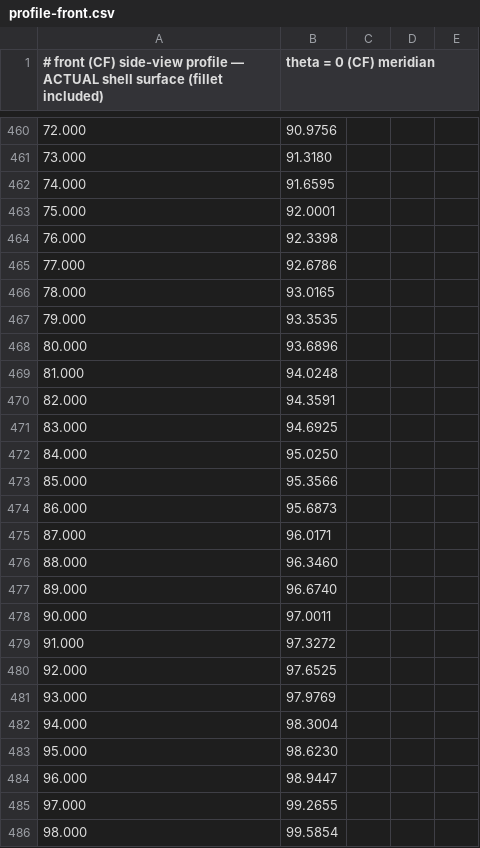
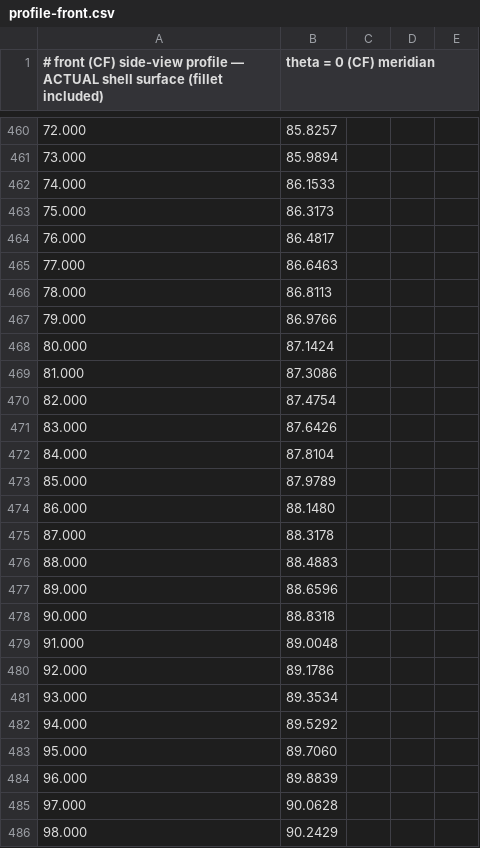
Before and after one commit to evawm898/Portfolio-Site, a CSV file: tools/dress-shell/exports/profile-front.csv, drawn as a sheet; only a part is shown, gaps mark what is left out; the diff covers the shown part only; the diff names each change by its address in the sheet, - before the commit and + after, or states it on an @@ line.

```diff
--- a/tools/dress-shell/exports/profile-front.csv
+++ b/tools/dress-shell/exports/profile-front.csv
-B460 (theta = 0 (CF) meridian): 90.9756
+B460 (theta = 0 (CF) meridian): 85.8257
-B461 (theta = 0 (CF) meridian): 91.3180
+B461 (theta = 0 (CF) meridian): 85.9894
-B462 (theta = 0 (CF) meridian): 91.6595
+B462 (theta = 0 (CF) meridian): 86.1533
-B463 (theta = 0 (CF) meridian): 92.0001
+B463 (theta = 0 (CF) meridian): 86.3173
-B464 (theta = 0 (CF) meridian): 92.3398
+B464 (theta = 0 (CF) meridian): 86.4817
-B465 (theta = 0 (CF) meridian): 92.6786
+B465 (theta = 0 (CF) meridian): 86.6463
-B466 (theta = 0 (CF) meridian): 93.0165
+B466 (theta = 0 (CF) meridian): 86.8113
-B467 (theta = 0 (CF) meridian): 93.3535
+B467 (theta = 0 (CF) meridian): 86.9766
-B468 (theta = 0 (CF) meridian): 93.6896
+B468 (theta = 0 (CF) meridian): 87.1424
-B469 (theta = 0 (CF) meridian): 94.0248
+B469 (theta = 0 (CF) meridian): 87.3086
-B470 (theta = 0 (CF) meridian): 94.3591
+B470 (theta = 0 (CF) meridian): 87.4754
-B471 (theta = 0 (CF) meridian): 94.6925
+B471 (theta = 0 (CF) meridian): 87.6426
-B472 (theta = 0 (CF) meridian): 95.0250
+B472 (theta = 0 (CF) meridian): 87.8104
-B473 (theta = 0 (CF) meridian): 95.3566
+B473 (theta = 0 (CF) meridian): 87.9789
-B474 (theta = 0 (CF) meridian): 95.6873
+B474 (theta = 0 (CF) meridian): 88.1480
-B475 (theta = 0 (CF) meridian): 96.0171
+B475 (theta = 0 (CF) meridian): 88.3178
-B476 (theta = 0 (CF) meridian): 96.3460
+B476 (theta = 0 (CF) meridian): 88.4883
-B477 (theta = 0 (CF) meridian): 96.6740
+B477 (theta = 0 (CF) meridian): 88.6596
-B478 (theta = 0 (CF) meridian): 97.0011
+B478 (theta = 0 (CF) meridian): 88.8318
-B479 (theta = 0 (CF) meridian): 97.3272
+B479 (theta = 0 (CF) meridian): 89.0048
-B480 (theta = 0 (CF) meridian): 97.6525
+B480 (theta = 0 (CF) meridian): 89.1786
-B481 (theta = 0 (CF) meridian): 97.9769
+B481 (theta = 0 (CF) meridian): 89.3534
-B482 (theta = 0 (CF) meridian): 98.3004
+B482 (theta = 0 (CF) meridian): 89.5292
-B483 (theta = 0 (CF) meridian): 98.6230
+B483 (theta = 0 (CF) meridian): 89.7060
-B484 (theta = 0 (CF) meridian): 98.9447
+B484 (theta = 0 (CF) meridian): 89.8839
-B485 (theta = 0 (CF) meridian): 99.2655
+B485 (theta = 0 (CF) meridian): 90.0628
-B486 (theta = 0 (CF) meridian): 99.5854
+B486 (theta = 0 (CF) meridian): 90.2429
```
Also changed, not shown: 152 edited cells elsewhere in this file, tools/dress-shell/exports/front-piece-boundary.csv, 13 other files.
